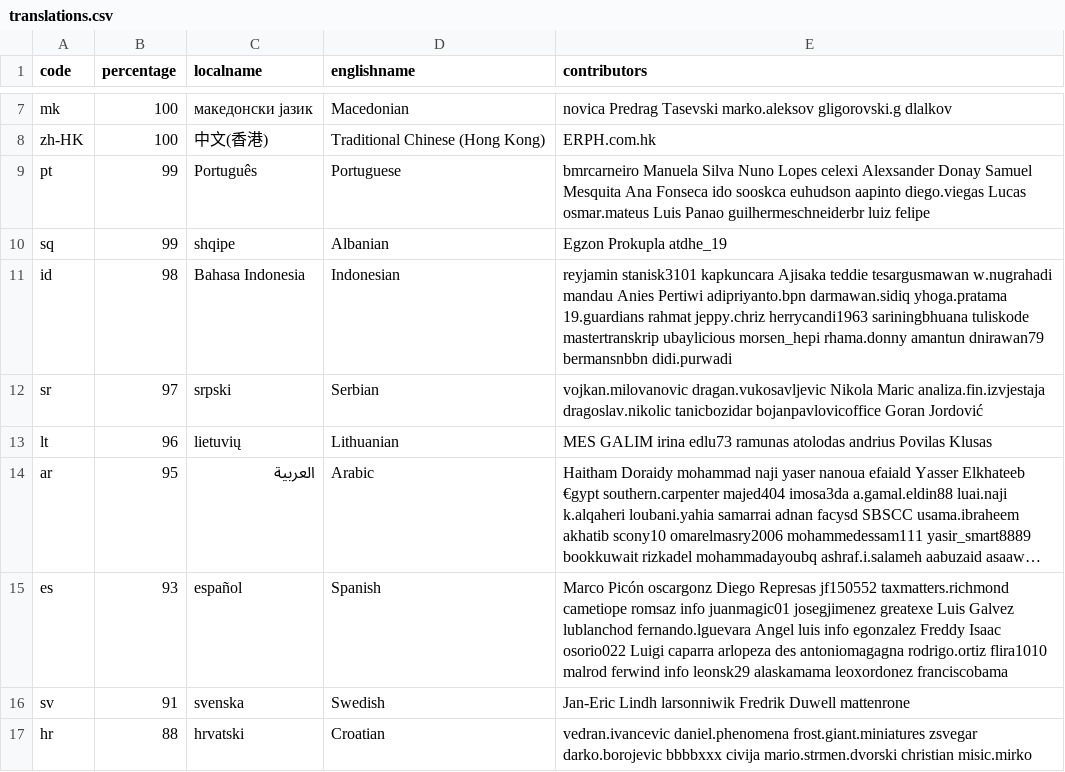
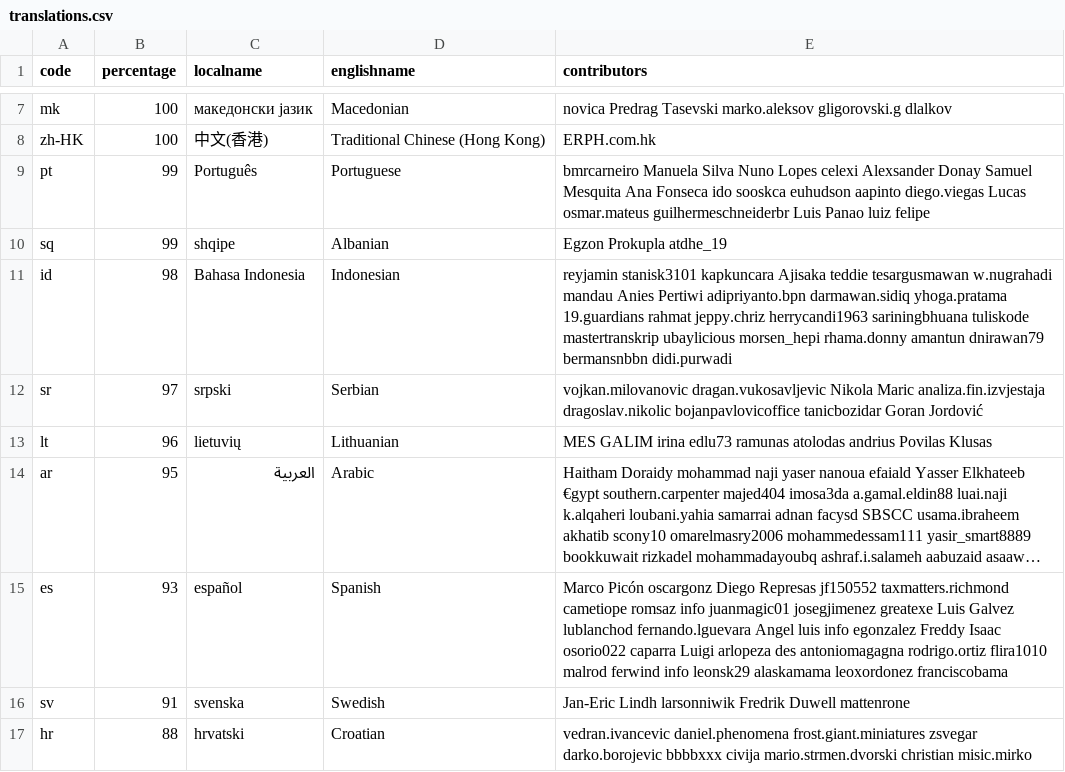
Before and after one commit to 3etechinns/www.manager.io, a CSV file: _data/translations.csv, drawn as a sheet; only a part is shown, gaps mark what is left out; long unchanged cells end in …; the diff covers the shown part only; the diff names each change by its address in the sheet, - before the commit and + after, or states it on an @@ line.

Commit message:
WebTranslateIt

```diff
--- a/_data/translations.csv
+++ b/_data/translations.csv
-E9 (contributors): …Lucas osmar.mateus Luis Panao guilhermeschneiderbr luiz felipe
+E9 (contributors): …Lucas osmar.mateus guilhermeschneiderbr Luis Panao luiz felipe
-E12 (contributors): …analiza.fin.izvjestaja dragoslav.nikolic tanicbozidar bojanpavlovicoffice Goran Jordović
+E12 (contributors): …analiza.fin.izvjestaja dragoslav.nikolic bojanpavlovicoffice tanicbozidar Goran Jordović
-E15 (contributors): …Isaac osorio022 Luigi caparra arlopeza des…
+E15 (contributors): …Isaac osorio022 caparra Luigi arlopeza des…
```
Also changed, not shown: 6 edited cells elsewhere in this file.
